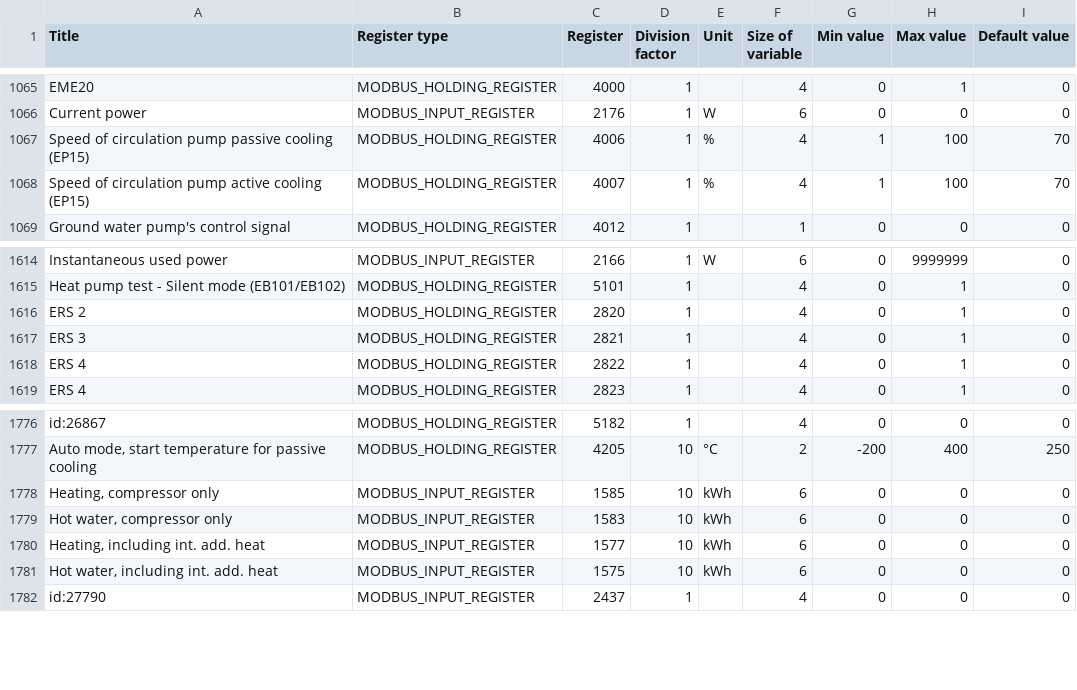
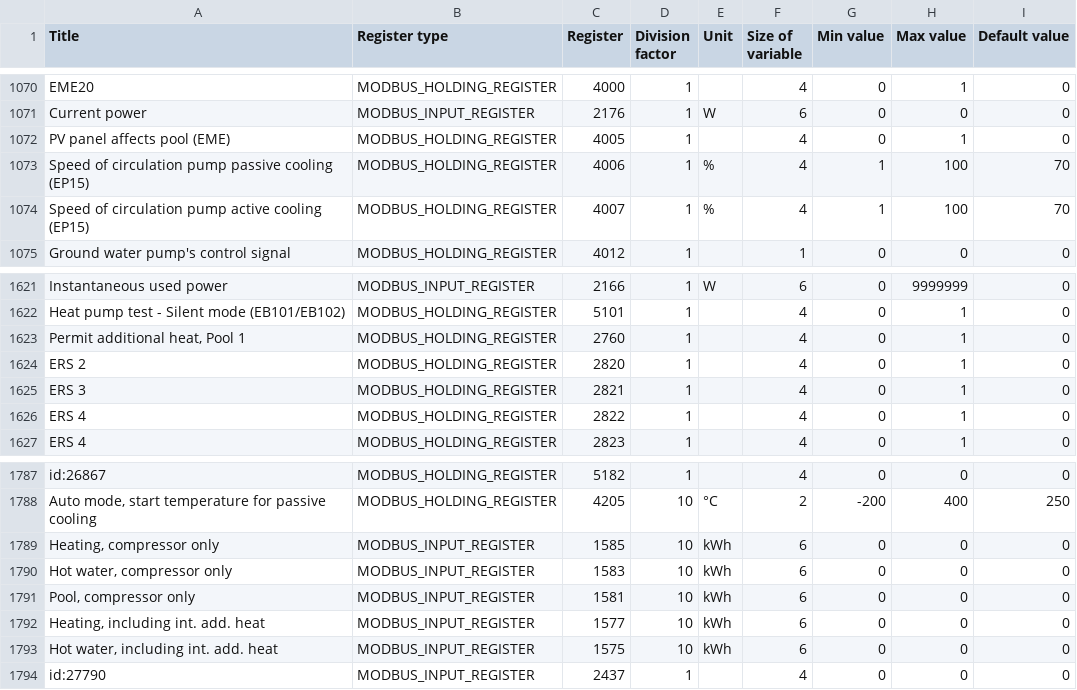
Before and after one commit to yozik04/nibe, a CSV file: nibe/data/s1156_s1256.csv, drawn as a sheet; only a part is shown, gaps mark what is left out; the diff covers the shown part only; the diff names each change by its address in the sheet, - before the commit and + after, or states it on an @@ line.

Commit message:
Add registers for Pool 40 accessory to S1156 and S1256

```diff
--- a/nibe/data/s1156_s1256.csv
+++ b/nibe/data/s1156_s1256.csv
+row 1072: PV panel affects pool (EME) | MODBUS_HOLDING_REGISTER | 4005 | 1 |  | 4 | 0 | 1 | 0
+row 1623: Permit additional heat, Pool 1 | MODBUS_HOLDING_REGISTER | 2760 | 1 |  | 4 | 0 | 1 | 0
+row 1791: Pool, compressor only | MODBUS_INPUT_REGISTER | 1581 | 10 | kWh | 6 | 0 | 0 | 0
```
Also changed, not shown: 9 added rows elsewhere in this file.
